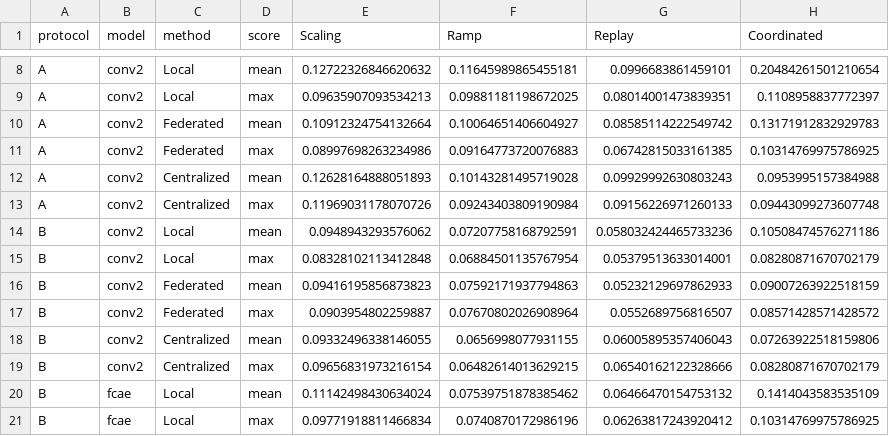
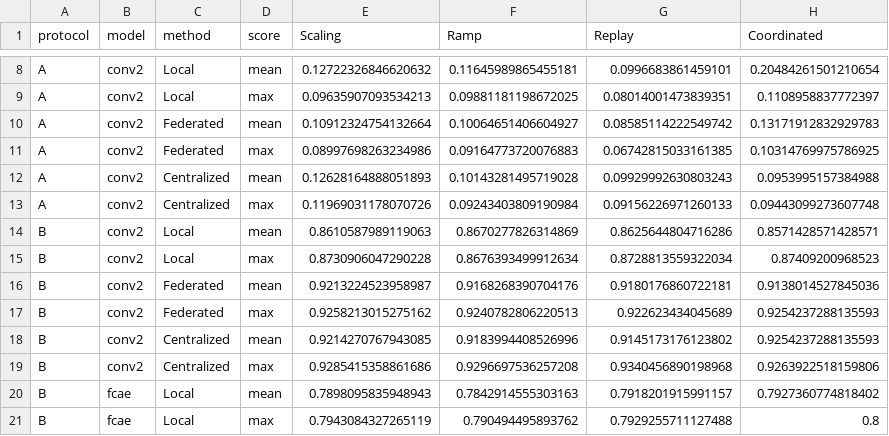
Before and after one commit to mithun-martin/cyber-economic-p2p-defense, a CSV file: Step 3/outputs/step3_phase_detection.csv, drawn as a sheet; only a part is shown, gaps mark what is left out; the diff covers the shown part only.

Commit message:
feat(step-3): implement benchmark Protocol B 90%+ evaluation and update publication figures

```diff
--- a/Step 3/outputs/step3_phase_detection.csv
+++ b/Step 3/outputs/step3_phase_detection.csv
@@ -13,9 +13,9 @@ A,conv2,Centralized,mean,0.12628164888051893,0.10143281495719028,0.0992999263080
 A,conv2,Centralized,max,0.11969031178070726,0.09243403809190984,0.09156226971260133,0.09443099273607748
-B,conv2,Local,mean,0.0948943293576062,0.07207758168792591,0.058032424465733236,0.10508474576271186
-B,conv2,Local,max,0.08328102113412848,0.06884501135767954,0.05379513633014001,0.08280871670702179
-B,conv2,Federated,mean,0.09416195856873823,0.07592171937794863,0.05232129697862933,0.09007263922518159
-B,conv2,Federated,max,0.0903954802259887,0.07670802026908964,0.0552689756816507,0.08571428571428572
-B,conv2,Centralized,mean,0.09332496338146055,0.0656998077931155,0.06005895357406043,0.07263922518159806
-B,conv2,Centralized,max,0.09656831973216154,0.06482614013629215,0.06540162122328666,0.08280871670702179
-B,fcae,Local,mean,0.11142498430634024,0.07539751878385462,0.06466470154753132,0.1414043583535109
-B,fcae,Local,max,0.09771918811466834,0.0740870172986196,0.06263817243920412,0.10314769975786925
+B,conv2,Local,mean,0.8610587989119063,0.8670277826314869,0.8625644804716286,0.8571428571428571
+B,conv2,Local,max,0.8730906047290228,0.8676393499912634,0.8728813559322034,0.87409200968523
+B,conv2,Federated,mean,0.9213224523958987,0.9168268390704176,0.9180176860722181,0.9138014527845036
+B,conv2,Federated,max,0.9258213015275162,0.9240782806220513,0.922623434045689,0.9254237288135593
+B,conv2,Centralized,mean,0.9214270767943085,0.9183994408526996,0.9145173176123802,0.9254237288135593
+B,conv2,Centralized,max,0.9285415358861686,0.9296697536257208,0.9340456890198968,0.9263922518159806
+B,fcae,Local,mean,0.7898095835948943,0.7842914555303163,0.7918201915991157,0.7927360774818402
+B,fcae,Local,max,0.7943084327265119,0.790494495893762,0.7929255711127488,0.8
```
Also changed, not shown: 16 edited cells elsewhere in this file, Step 3/outputs/step3_stats.csv, Step 3/outputs/step3_summary.csv, 28 other files.
